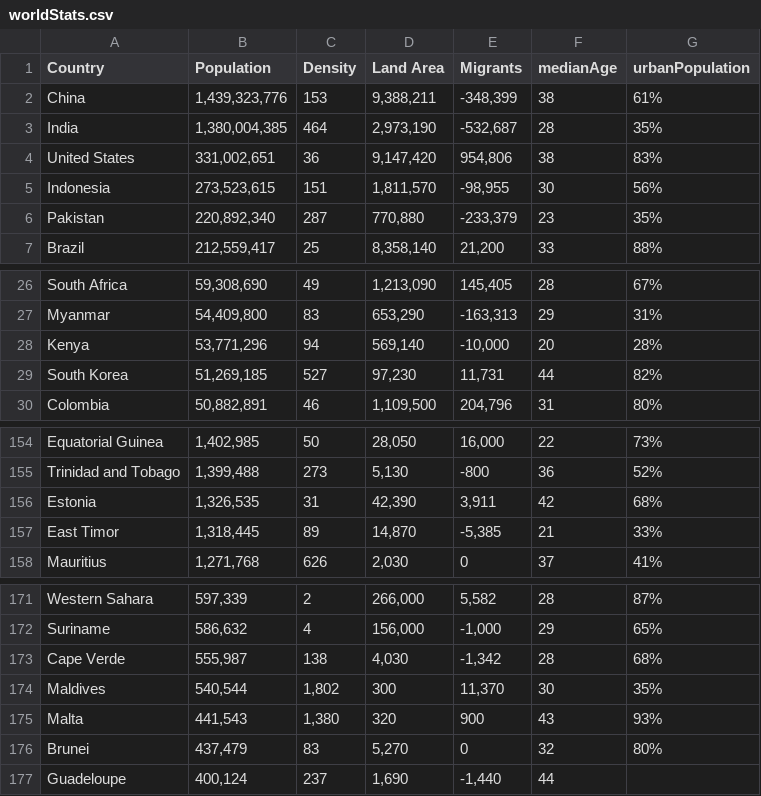
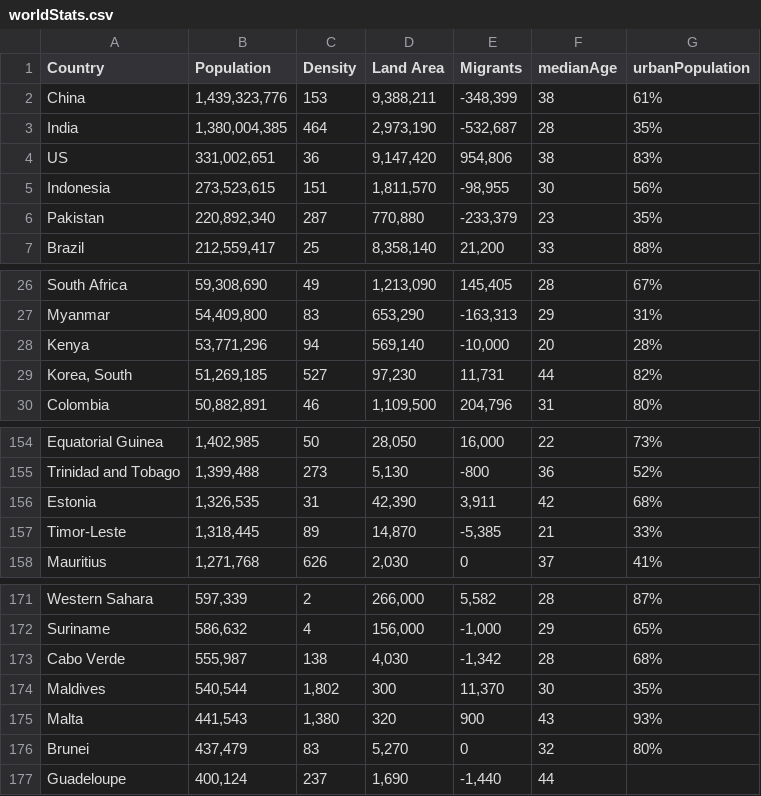
Before and after one commit to m-cheema/COVID-19DATA, a CSV file: worldStats.csv, drawn as a sheet; only a part is shown, gaps mark what is left out.

Commit message:
updated country names yet again

```diff
--- a/worldStats.csv
+++ b/worldStats.csv
@@ -3,3 +3,3 @@ China,"1,439,323,776",153,"9,388,211","-348,399",38,61%
 India,"1,380,004,385",464,"2,973,190","-532,687",28,35%
-United States,"331,002,651",36,"9,147,420","954,806",38,83%
+US,"331,002,651",36,"9,147,420","954,806",38,83%
 Indonesia,"273,523,615",151,"1,811,570","-98,955",30,56%
@@ -28,3 +28,3 @@ Myanmar,"54,409,800",83,"653,290","-163,313",29,31%
 Kenya,"53,771,296",94,"569,140","-10,000",20,28%
-South Korea,"51,269,185",527,"97,230","11,731",44,82%
+"Korea, South","51,269,185",527,"97,230","11,731",44,82%
 Colombia,"50,882,891",46,"1,109,500","204,796",31,80%
@@ -156,3 +156,3 @@ Trinidad and Tobago,"1,399,488",273,"5,130",-800,36,52%
 Estonia,"1,326,535",31,"42,390","3,911",42,68%
-  East Timor,"1,318,445",89,"14,870","-5,385",21,33%
+Timor-Leste,"1,318,445",89,"14,870","-5,385",21,33%
 Mauritius,"1,271,768",626,"2,030",0,37,41%
@@ -172,3 +172,3 @@ Western Sahara,"597,339",2,"266,000","5,582",28,87%
 Suriname,"586,632",4,"156,000","-1,000",29,65%
-Cape Verde,"555,987",138,"4,030","-1,342",28,68%
+Cabo Verde,"555,987",138,"4,030","-1,342",28,68%
 Maldives,"540,544","1,802",300,"11,370",30,35%
```
